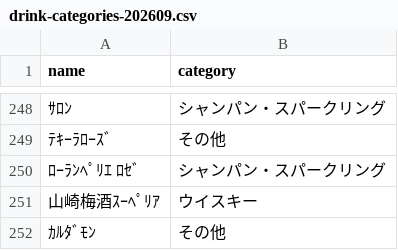
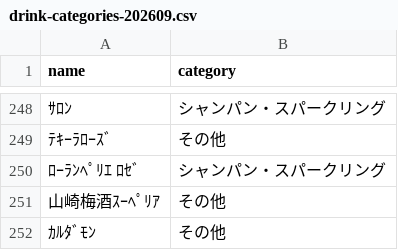
Before and after one commit to rocken318/bottle-manger, a CSV file: db/seed/drink-categories-202609.csv, drawn as a sheet; only a part is shown, gaps mark what is left out; the diff covers the shown part only.

```diff
--- a/db/seed/drink-categories-202609.csv
+++ b/db/seed/drink-categories-202609.csv
@@ -250,3 +250,3 @@ name,category
 "ﾛｰﾗﾝﾍﾟﾘｴ ﾛｾﾞ","シャンパン・スパークリング"
-"山崎梅酒ｽｰﾍﾟﾘｱ","ウイスキー"
+"山崎梅酒ｽｰﾍﾟﾘｱ","その他"
 "ｶﾙﾀﾞﾓﾝ","その他"
```
Also changed, not shown: 14 edited cells elsewhere in this file.
